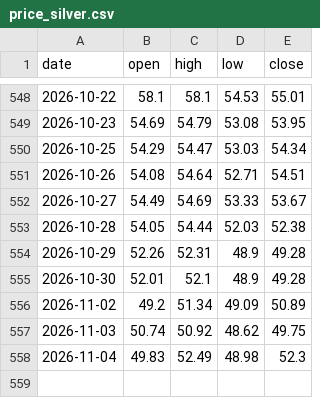
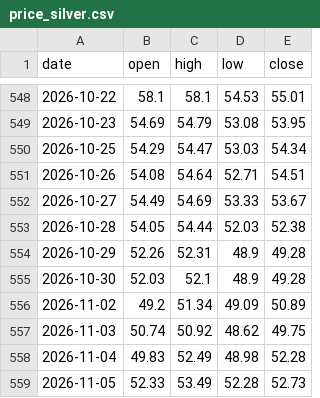
Before and after one commit to Allenvip1/G-F-U-T, a CSV file: data/price_silver.csv, drawn as a sheet; only a part is shown, gaps mark what is left out.

```diff
--- a/data/price_silver.csv
+++ b/data/price_silver.csv
@@ -554,5 +554,6 @@ date,open,high,low,close
 2026-10-29,52.26,52.31,48.9,49.28
-2026-10-30,52.01,52.1,48.9,49.28
+2026-10-30,52.03,52.1,48.9,49.28
 2026-11-02,49.2,51.34,49.09,50.89
 2026-11-03,50.74,50.92,48.62,49.75
-2026-11-04,49.83,52.49,48.98,52.3
+2026-11-04,49.83,52.49,48.98,52.28
+2026-11-05,52.33,53.49,52.28,52.73
```
Also changed, not shown: data/gvz.csv, data/price_gold.csv, 2 other files.
